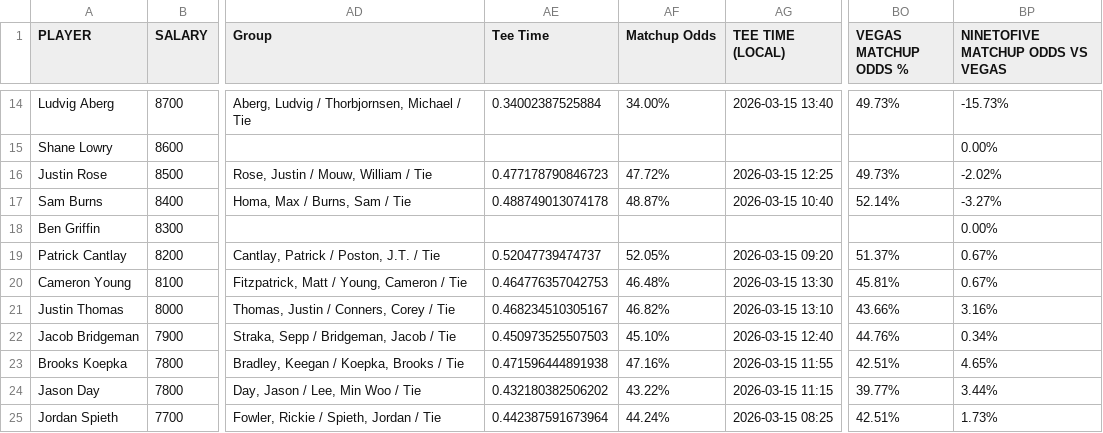
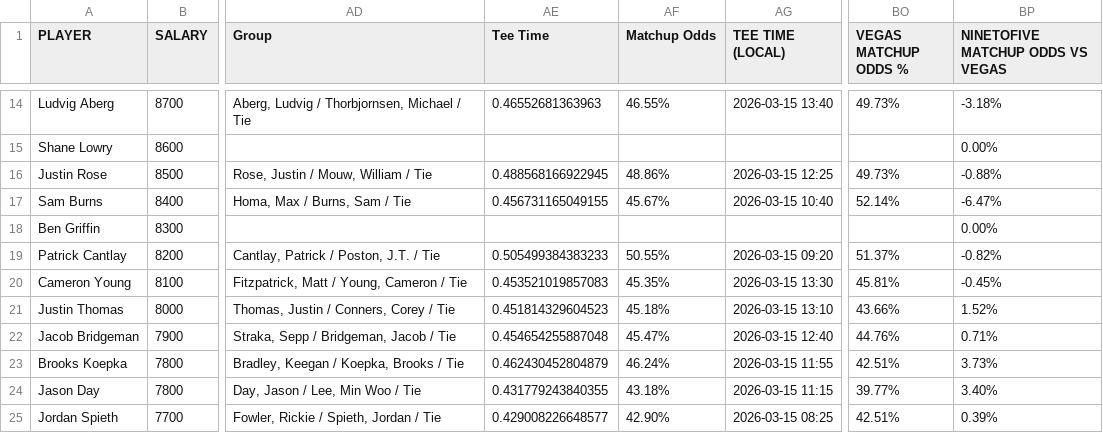
Before and after one commit to 925Sports/golf, a CSV file: tournament-stats.csv, drawn as a sheet; only a part is shown, gaps mark what is left out; the diff covers the shown part only; the diff names each change by its address in the sheet, - before the commit and + after, or states it on an @@ line.

```diff
--- a/tournament-stats.csv
+++ b/tournament-stats.csv
-AE14 (Tee Time): 0.34002387525884
+AE14 (Tee Time): 0.46552681363963
-AF14 (Matchup Odds): 34.00%
+AF14 (Matchup Odds): 46.55%
-BP14 (NINETOFIVE MATCHUP ODDS VS VEGAS): -15.73%
+BP14 (NINETOFIVE MATCHUP ODDS VS VEGAS): -3.18%
-AE16 (Tee Time): 0.477178790846723
+AE16 (Tee Time): 0.488568166922945
-AF16 (Matchup Odds): 47.72%
+AF16 (Matchup Odds): 48.86%
-BP16 (NINETOFIVE MATCHUP ODDS VS VEGAS): -2.02%
+BP16 (NINETOFIVE MATCHUP ODDS VS VEGAS): -0.88%
-AE17 (Tee Time): 0.488749013074178
+AE17 (Tee Time): 0.456731165049155
-AF17 (Matchup Odds): 48.87%
+AF17 (Matchup Odds): 45.67%
-BP17 (NINETOFIVE MATCHUP ODDS VS VEGAS): -3.27%
+BP17 (NINETOFIVE MATCHUP ODDS VS VEGAS): -6.47%
-AE19 (Tee Time): 0.52047739474737
+AE19 (Tee Time): 0.505499384383233
-AF19 (Matchup Odds): 52.05%
+AF19 (Matchup Odds): 50.55%
-BP19 (NINETOFIVE MATCHUP ODDS VS VEGAS): 0.67%
+BP19 (NINETOFIVE MATCHUP ODDS VS VEGAS): -0.82%
-AE20 (Tee Time): 0.464776357042753
+AE20 (Tee Time): 0.453521019857083
-AF20 (Matchup Odds): 46.48%
+AF20 (Matchup Odds): 45.35%
-BP20 (NINETOFIVE MATCHUP ODDS VS VEGAS): 0.67%
+BP20 (NINETOFIVE MATCHUP ODDS VS VEGAS): -0.45%
-AE21 (Tee Time): 0.468234510305167
+AE21 (Tee Time): 0.451814329604523
-AF21 (Matchup Odds): 46.82%
+AF21 (Matchup Odds): 45.18%
-BP21 (NINETOFIVE MATCHUP ODDS VS VEGAS): 3.16%
+BP21 (NINETOFIVE MATCHUP ODDS VS VEGAS): 1.52%
-AE22 (Tee Time): 0.450973525507503
+AE22 (Tee Time): 0.454654255887048
-AF22 (Matchup Odds): 45.10%
+AF22 (Matchup Odds): 45.47%
-BP22 (NINETOFIVE MATCHUP ODDS VS VEGAS): 0.34%
+BP22 (NINETOFIVE MATCHUP ODDS VS VEGAS): 0.71%
-AE23 (Tee Time): 0.471596444891938
+AE23 (Tee Time): 0.462430452804879
-AF23 (Matchup Odds): 47.16%
+AF23 (Matchup Odds): 46.24%
-BP23 (NINETOFIVE MATCHUP ODDS VS VEGAS): 4.65%
+BP23 (NINETOFIVE MATCHUP ODDS VS VEGAS): 3.73%
-AE24 (Tee Time): 0.432180382506202
+AE24 (Tee Time): 0.431779243840355
-AF24 (Matchup Odds): 43.22%
+AF24 (Matchup Odds): 43.18%
-BP24 (NINETOFIVE MATCHUP ODDS VS VEGAS): 3.44%
+BP24 (NINETOFIVE MATCHUP ODDS VS VEGAS): 3.40%
-AE25 (Tee Time): 0.442387591673964
+AE25 (Tee Time): 0.429008226648577
-AF25 (Matchup Odds): 44.24%
+AF25 (Matchup Odds): 42.90%
-BP25 (NINETOFIVE MATCHUP ODDS VS VEGAS): 1.73%
+BP25 (NINETOFIVE MATCHUP ODDS VS VEGAS): 0.39%
```
Also changed, not shown: 167 edited cells elsewhere in this file.
